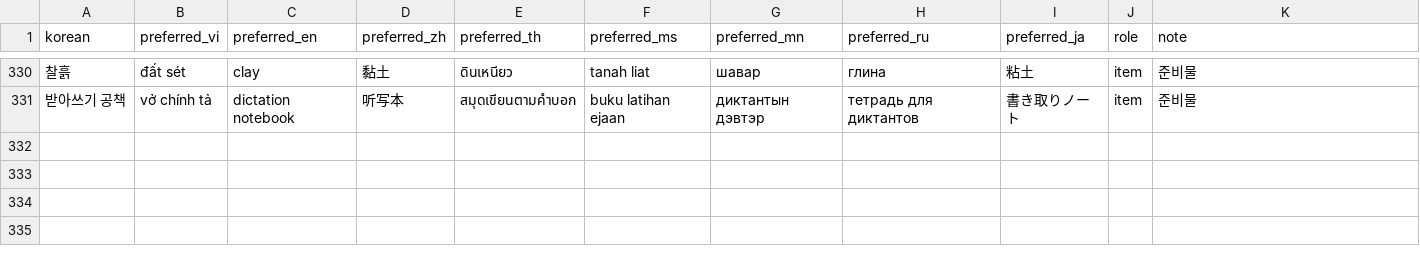
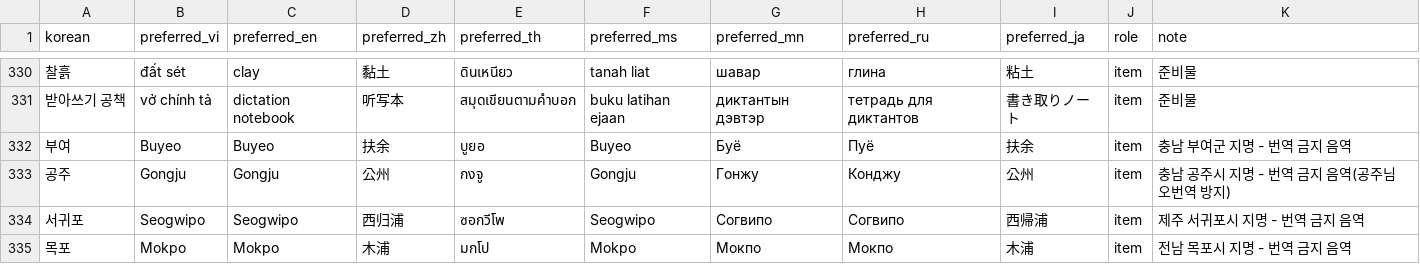
Before and after one commit to Maxmunzy/multicultural-ai, a CSV file: model/translation_tts/term_glossary.csv, drawn as a sheet; only a part is shown, gaps mark what is left out; the diff names each change by its address in the sheet, - before the commit and + after, or states it on an @@ line.

```diff
--- a/model/translation_tts/term_glossary.csv
+++ b/model/translation_tts/term_glossary.csv
+row 332: 부여 | Buyeo | Buyeo | 扶余 | บูยอ | Buyeo | Буё | Пуё | 扶余 | item | 충남 부여군 지명 - 번역 금지 음역
+row 333: 공주 | Gongju | Gongju | 公州 | กงจู | Gongju | Гонжу | Конджу | 公州 | item | 충남 공주시 지명 - 번역 금지 음역(공주님 오번역 방지)
+row 334: 서귀포 | Seogwipo | Seogwipo | 西归浦 | ซอกวีโพ | Seogwipo | Согвипо | Согвипо | 西帰浦 | item | 제주 서귀포시 지명 - 번역 금지 음역
+row 335: 목포 | Mokpo | Mokpo | 木浦 | มกโป | Mokpo | Мокпо | Мокпо | 木浦 | item | 전남 목포시 지명 - 번역 금지 음역
```
Also changed, not shown: 1 other file.
